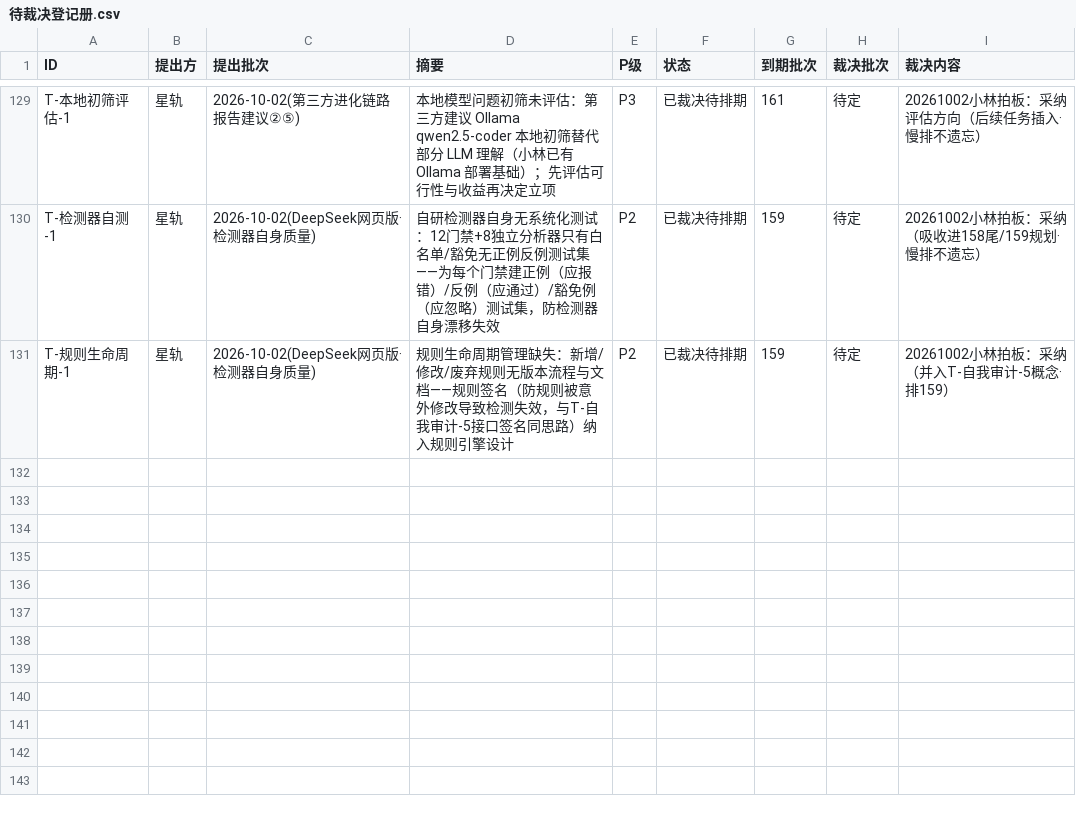
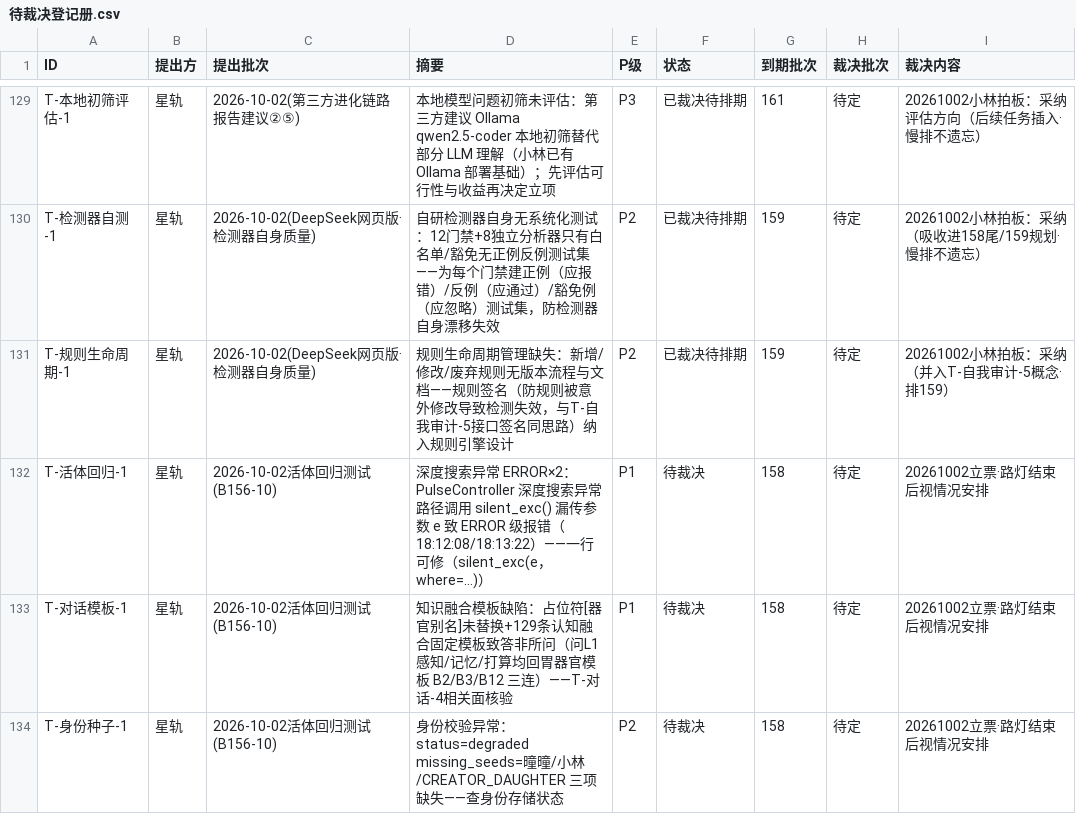
Before and after one commit to 825980399/tongtong-pulse-v9, a CSV file: docs/台账/待裁决登记册.csv, drawn as a sheet; only a part is shown, gaps mark what is left out.

Commit message:
[星轨·20261002] 活体回归3票立入（待裁决/158）：T-活体回归-1 P1（silent_exc漏参ERROR×2）+T-对话模板-1 P1（知识融合占位符未替换答非所问三连）+T-身份种子-1 P2（身份校验degraded）；总账记录B156-10活体回归完成；登记册134行

```diff
--- a/docs/台账/待裁决登记册.csv
+++ b/docs/台账/待裁决登记册.csv
@@ -131 +131,4 @@ T-检测器自测-1,星轨,2026-10-02(DeepSeek网页版·检测器自身质量),
 T-规则生命周期-1,星轨,2026-10-02(DeepSeek网页版·检测器自身质量),规则生命周期管理缺失：新增/修改/废弃规则无版本流程与文档——规则签名（防规则被意外修改导致检测失效，与T-自我审计-5接口签名同思路）纳入规则引擎设计,P2,已裁决待排期,159,待定,20261002小林拍板：采纳（并入T-自我审计-5概念·排159）
+T-活体回归-1,星轨,2026-10-02活体回归测试(B156-10),深度搜索异常 ERROR×2：PulseController 深度搜索异常路径调用 silent_exc() 漏传参数 e 致 ERROR 级报错（18:12:08/18:13:22）——一行可修（silent_exc(e，where=...)）,P1,待裁决,158,待定,20261002立票·路灯结束后视情况安排
+T-对话模板-1,星轨,2026-10-02活体回归测试(B156-10),知识融合模板缺陷：占位符[器官别名]未替换+129条认知融合固定模板致答非所问（问L1感知/记忆/打算均回胃器官模板 B2/B3/B12 三连）——T-对话-4相关面核验,P1,待裁决,158,待定,20261002立票·路灯结束后视情况安排
+T-身份种子-1,星轨,2026-10-02活体回归测试(B156-10),身份校验异常：status=degraded missing_seeds=曈曈/小林/CREATOR_DAUGHTER 三项缺失——查身份存储状态,P2,待裁决,158,待定,20261002立票·路灯结束后视情况安排
```
Also changed, not shown: 2 other files.
